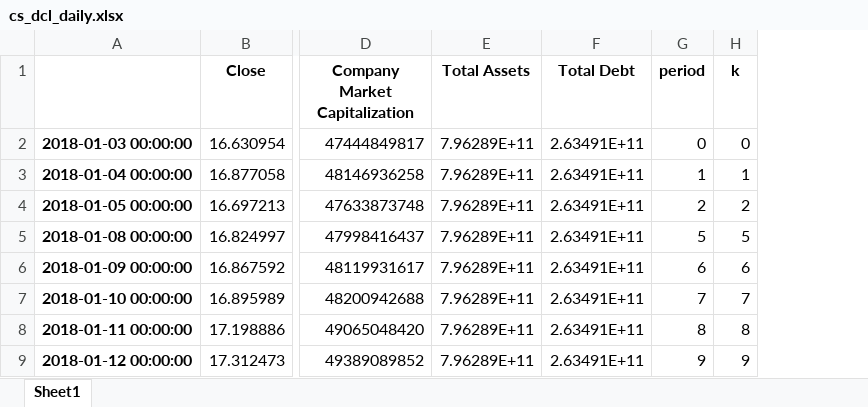
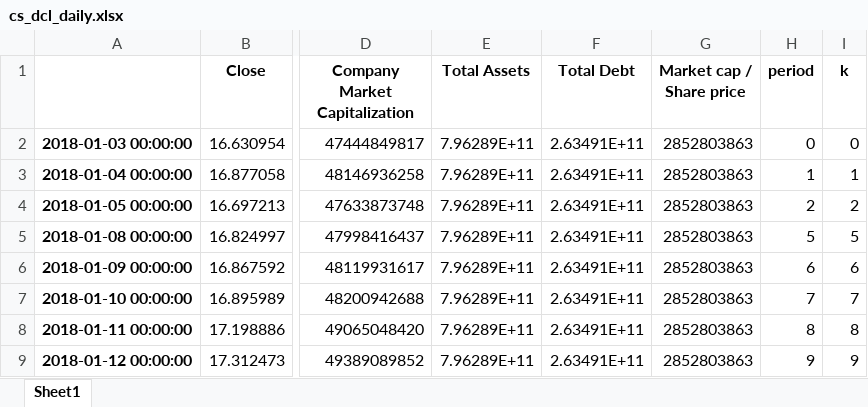
Before and after one commit to steinarb1234/DCL_coco_bond, an Excel workbook: cs_dcl_daily.xlsx, sheet Sheet1, drawn as a sheet; only a part is shown, gaps mark what is left out; values as stored, in another font and other column widths than the file's, no borders; the diff names each change by its address in the sheet, - before the commit and + after, or states it on an @@ line.

```diff
--- a/cs_dcl_daily.xlsx (sheet Sheet1)
+++ b/cs_dcl_daily.xlsx (sheet Sheet1)
+column G (Market cap / Share price), rows 2-9: all 2852803863
```
Also changed, not shown: cs_dcl_monthly.xlsx, cs_dcl_yearly.xlsx, 2 other files.
